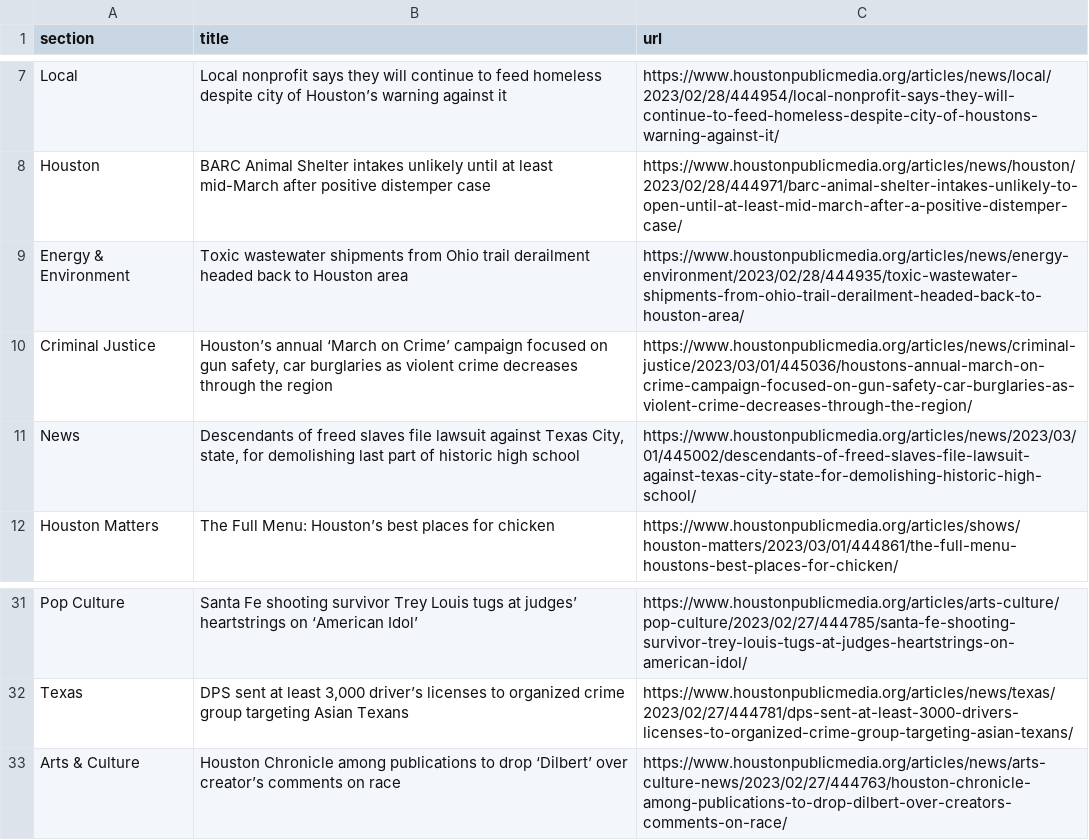
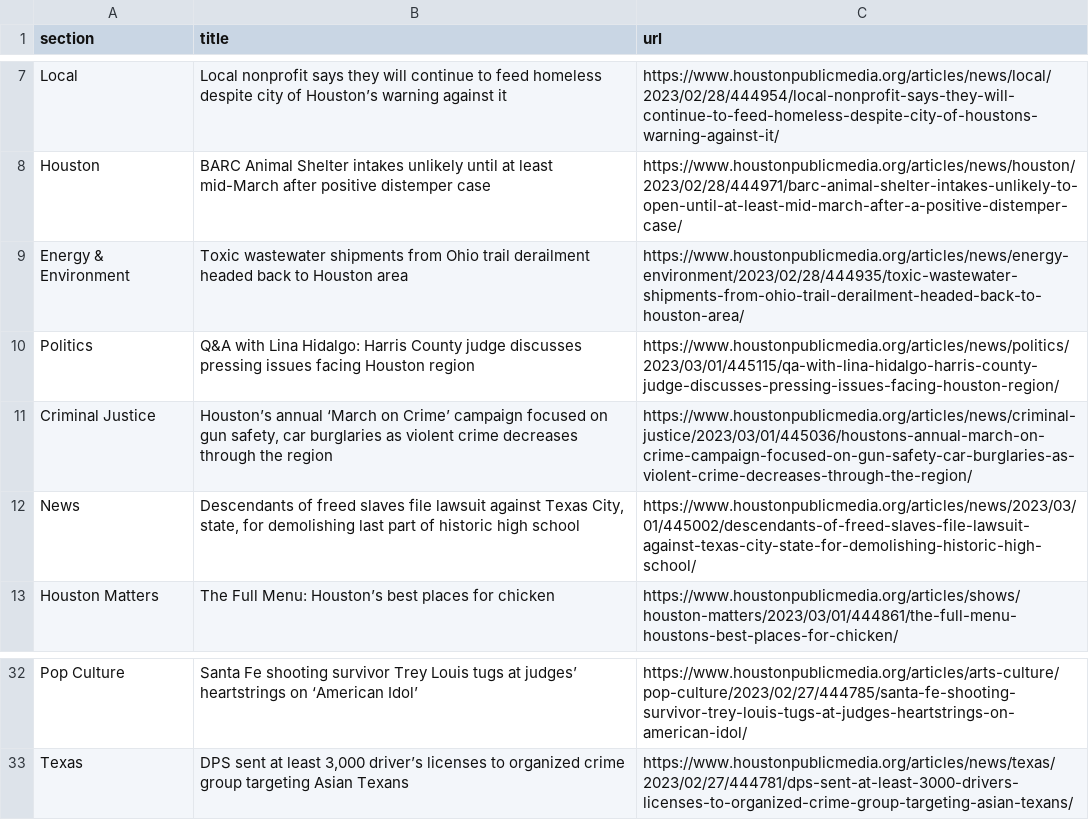
Before and after one commit to AngelineJCQ/aoto-scraper, a CSV file: npr.csv, drawn as a sheet; only a part is shown, gaps mark what is left out; removed rows and columns are numbered as before the commit, all else as after; the diff names each change by its address in the sheet, - before the commit and + after, or states it on an @@ line.

```diff
--- a/npr.csv
+++ b/npr.csv
+row 10: Politics | Q&A with Lina Hidalgo: Harris County judge discusses pressing issues facing Houston region | https://www.houstonpublicmedia.org/articles/news/politics/2023/03/01/445115/qa-with-lina-hidalgo-harris-county-judge-discusses-pressing-issues-facing-houston-region/
-row 33: Arts & Culture | Houston Chronicle among publications to drop ‘Dilbert’ over creator’s comments on race | https://www.houstonpublicmedia.org/articles/news/arts-culture-news/2023/02/27/444763/houston-chronicle-among-publications-to-drop-dilbert-over-creators-comments-on-race/
```
